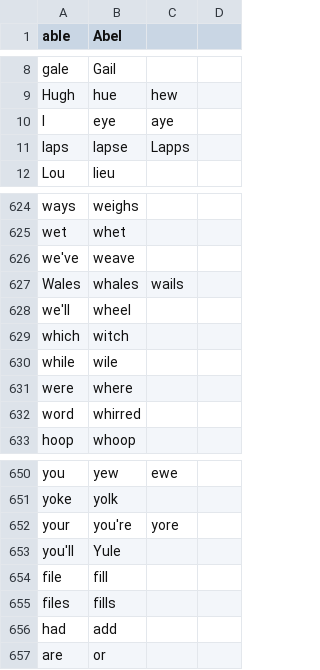
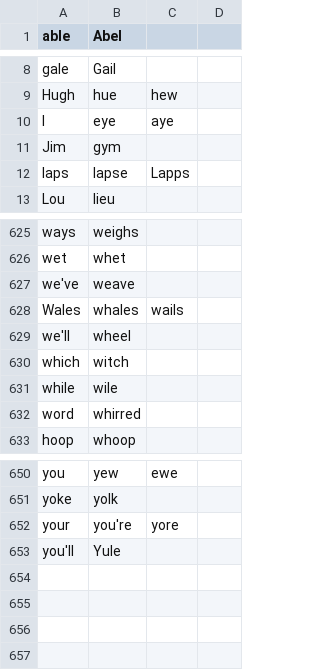
Before and after one commit to SandeepJoel/knausj_talon, a CSV file: code/homophones.csv, drawn as a sheet; only a part is shown, gaps mark what is left out.

```diff
--- a/code/homophones.csv
+++ b/code/homophones.csv
@@ -10,2 +10,3 @@ Hugh,hue,hew
 I,eye,aye
+Jim,gym
 laps,lapse,Lapps
@@ -630,3 +631,2 @@ which,witch
 while,wile
-were,where
 word,whirred
@@ -653,5 +653 @@ your,you're,yore
 you'll,Yule
-file,fill
-files,fills
-had,add
-are,or
```
Also changed, not shown: settings/additional_words.csv, settings/words_to_replace.csv, 31 other files.
